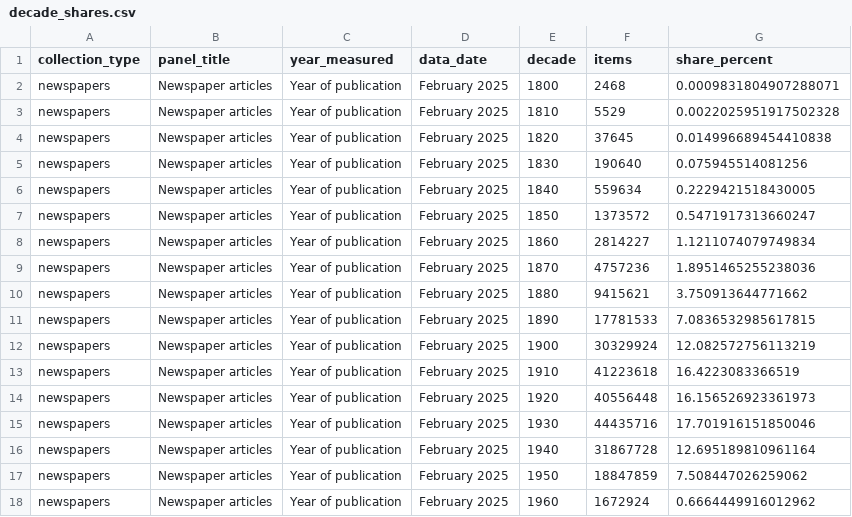
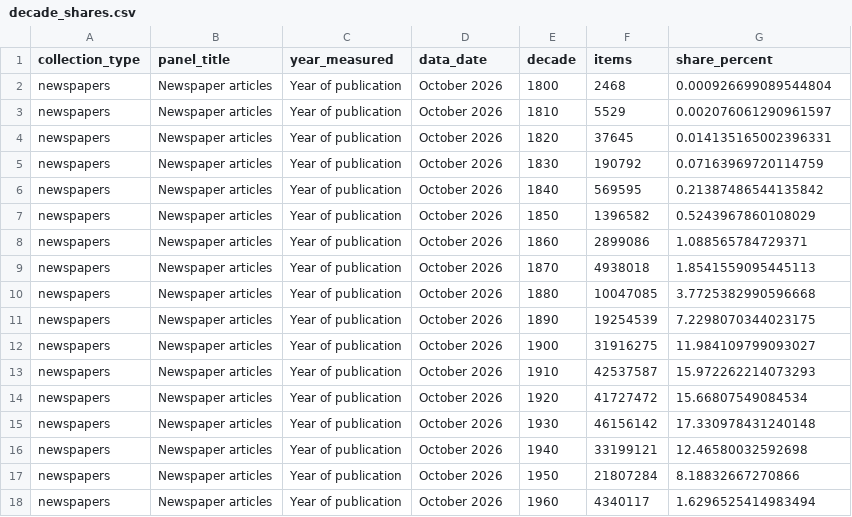
Before and after one commit to Yang-ggggg/dv2-heritage, a CSV file: data/decade_shares.csv, drawn as a sheet; only a part is shown; the diff covers the shown part only.

```diff
--- a/data/decade_shares.csv
+++ b/data/decade_shares.csv
@@ -1,18 +1,18 @@
 collection_type,panel_title,year_measured,data_date,decade,items,share_percent
-newspapers,Newspaper articles,Year of publication,February 2025,1800,2468,0.0009831804907288071
-newspapers,Newspaper articles,Year of publication,February 2025,1810,5529,0.0022025951917502328
-newspapers,Newspaper articles,Year of publication,February 2025,1820,37645,0.014996689454410838
-newspapers,Newspaper articles,Year of publication,February 2025,1830,190640,0.075945514081256
-newspapers,Newspaper articles,Year of publication,February 2025,1840,559634,0.2229421518430005
-newspapers,Newspaper articles,Year of publication,February 2025,1850,1373572,0.5471917313660247
-newspapers,Newspaper articles,Year of publication,February 2025,1860,2814227,1.1211074079749834
-newspapers,Newspaper articles,Year of publication,February 2025,1870,4757236,1.8951465255238036
-newspapers,Newspaper articles,Year of publication,February 2025,1880,9415621,3.750913644771662
-newspapers,Newspaper articles,Year of publication,February 2025,1890,17781533,7.0836532985617815
-newspapers,Newspaper articles,Year of publication,February 2025,1900,30329924,12.082572756113219
-newspapers,Newspaper articles,Year of publication,February 2025,1910,41223618,16.4223083366519
-newspapers,Newspaper articles,Year of publication,February 2025,1920,40556448,16.156526923361973
-newspapers,Newspaper articles,Year of publication,February 2025,1930,44435716,17.701916151850046
-newspapers,Newspaper articles,Year of publication,February 2025,1940,31867728,12.695189810961164
-newspapers,Newspaper articles,Year of publication,February 2025,1950,18847859,7.508447026259062
-newspapers,Newspaper articles,Year of publication,February 2025,1960,1672924,0.6664449916012962
+newspapers,Newspaper articles,Year of publication,October 2026,1800,2468,0.000926699089544804
+newspapers,Newspaper articles,Year of publication,October 2026,1810,5529,0.002076061290961597
+newspapers,Newspaper articles,Year of publication,October 2026,1820,37645,0.014135165002396331
+newspapers,Newspaper articles,Year of publication,October 2026,1830,190792,0.07163969720114759
+newspapers,Newspaper articles,Year of publication,October 2026,1840,569595,0.21387486544135842
+newspapers,Newspaper articles,Year of publication,October 2026,1850,1396582,0.5243967860108029
+newspapers,Newspaper articles,Year of publication,October 2026,1860,2899086,1.088565784729371
+newspapers,Newspaper articles,Year of publication,October 2026,1870,4938018,1.8541559095445113
+newspapers,Newspaper articles,Year of publication,October 2026,1880,10047085,3.7725382990596668
+newspapers,Newspaper articles,Year of publication,October 2026,1890,19254539,7.2298070344023175
+newspapers,Newspaper articles,Year of publication,October 2026,1900,31916275,11.984109799093027
+newspapers,Newspaper articles,Year of publication,October 2026,1910,42537587,15.972262214073293
+newspapers,Newspaper articles,Year of publication,October 2026,1920,41727472,15.66807549084534
+newspapers,Newspaper articles,Year of publication,October 2026,1930,46156142,17.330978431240148
+newspapers,Newspaper articles,Year of publication,October 2026,1940,33199121,12.46580032592698
+newspapers,Newspaper articles,Year of publication,October 2026,1950,21807284,8.18832667270866
+newspapers,Newspaper articles,Year of publication,October 2026,1960,4340117,1.6296525414983494
```
Also changed, not shown: 18 edited cells elsewhere in this file, data/trove_by_year.csv, data/trove_growth.csv, 20 other files.
